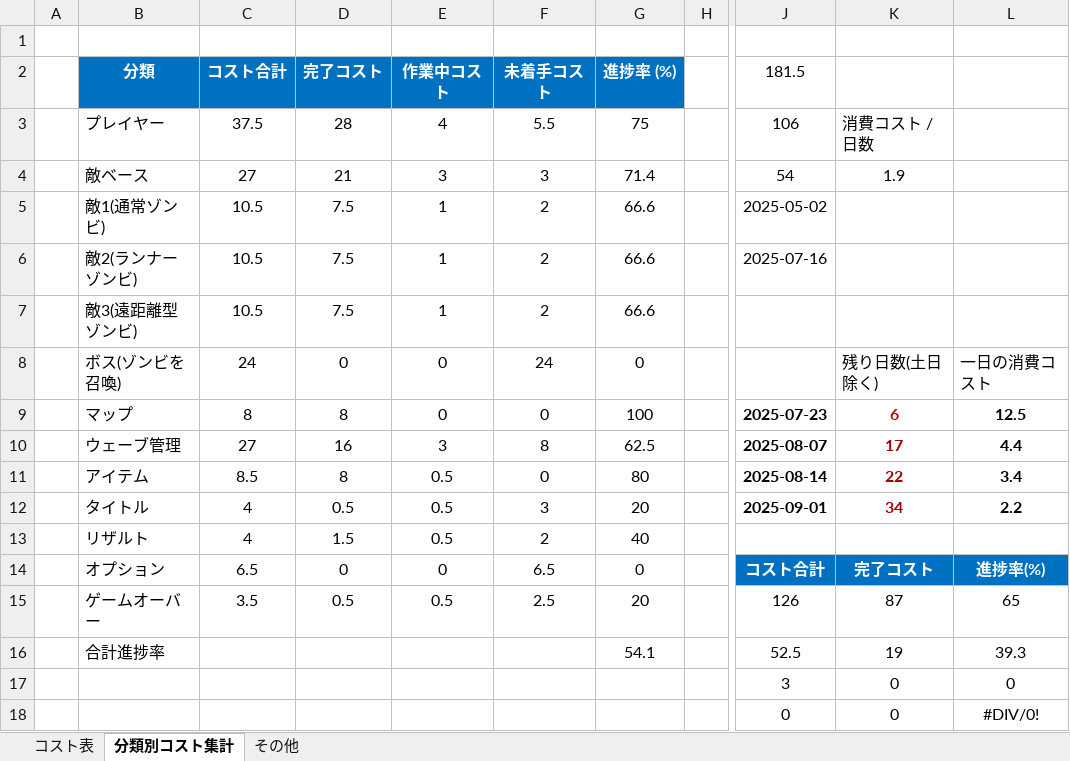
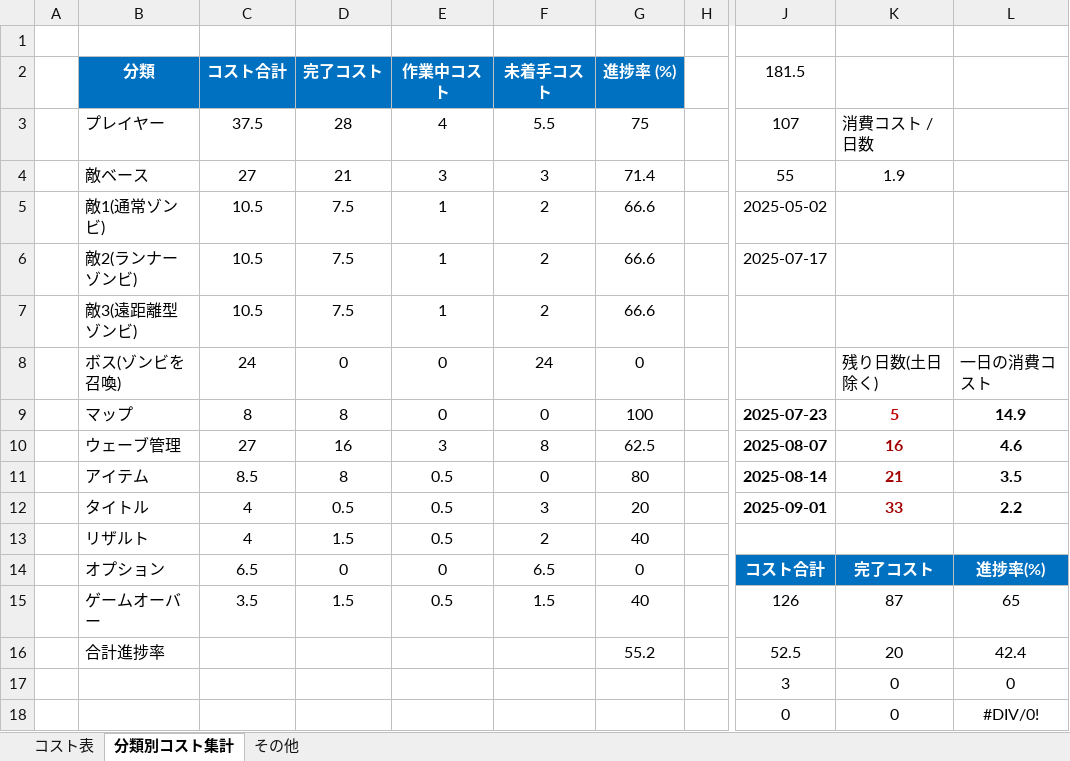
Before and after one commit to meronpanun/MyGame3D2, an Excel workbook: ゾンビシューターゲームコスト表.xlsx, sheet 分類別コスト集計, drawn as a sheet; only a part is shown, gaps mark what is left out; values as stored, in another font and other column widths than the file's, no borders; the diff names each change by its address in the sheet, - before the commit and + after, or states it on an @@ line.

```diff
--- a/ゾンビシューターゲームコスト表.xlsx (sheet 分類別コスト集計)
+++ b/ゾンビシューターゲームコスト表.xlsx (sheet 分類別コスト集計)
-J3 (181.5): 106
+J3 (181.5): 107
-J4 (181.5): 54
+J4 (181.5): 55
-J6 (181.5): 2025-07-16
+J6 (181.5): 2025-07-17
-K9: 6
+K9: 5
-L9: 12.5
+L9: 14.9
-K10: 17
+K10: 16
-L10: 4.4
+L10: 4.6
-K11: 22
+K11: 21
-L11: 3.4
+L11: 3.5
-K12: 34
+K12: 33
-D15 (完了コスト): 0.5
+D15 (完了コスト): 1.5
-F15 (未着手コスト): 2.5
+F15 (未着手コスト): 1.5
-G15 (進捗率 (%)): 20
+G15 (進捗率 (%)): 40
-G16 (進捗率 (%)): 54.1
+G16 (進捗率 (%)): 55.2
-K16: 19
+K16: 20
-L16: 39.3
+L16: 42.4
```
Also changed, not shown: sheet コスト表, 16 other files.
